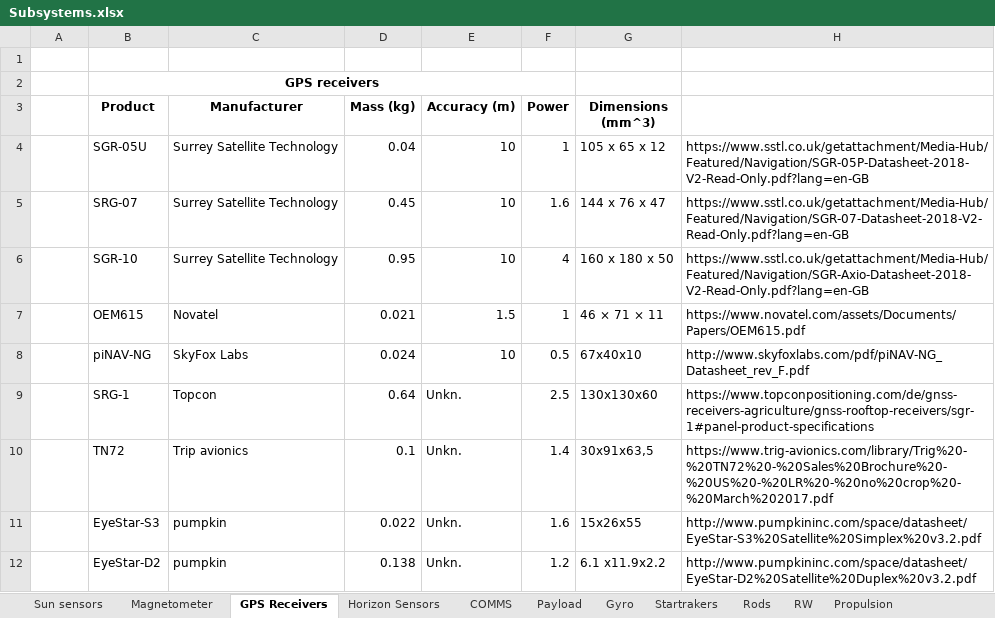
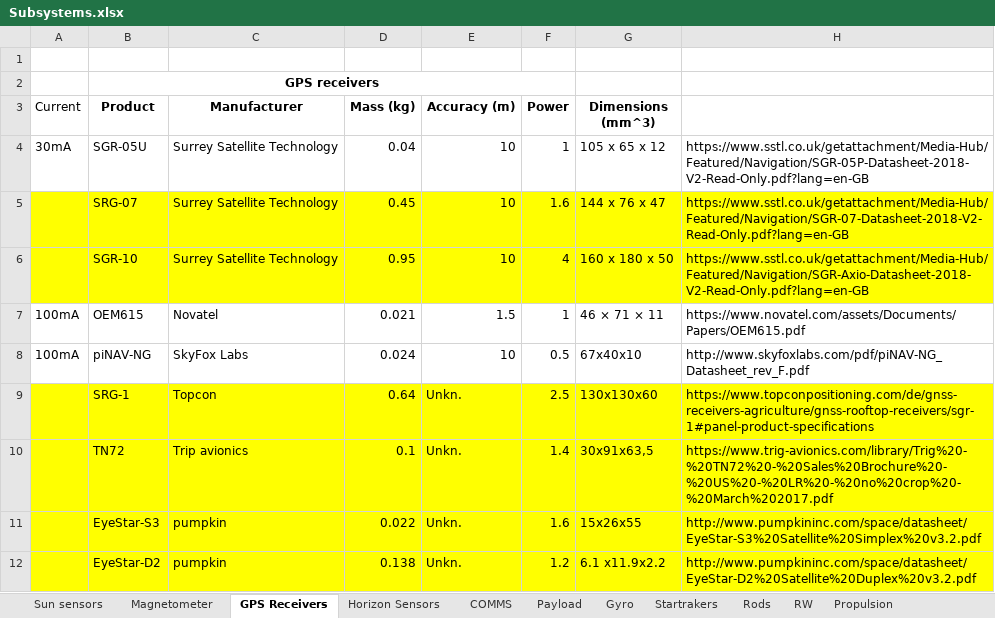
Before and after one commit to Siegmundshof93/MasterArbeit, an Excel workbook: Subsystems.xlsx, sheet GPS Receivers, drawn as a sheet; values as stored, in another font and other column widths than the file's, no borders; the diff names each change by its address in the sheet, - before the commit and + after, or states it on an @@ line.

```diff
--- a/Subsystems.xlsx (sheet GPS Receivers)
+++ b/Subsystems.xlsx (sheet GPS Receivers)
-A3: (empty)
+A3: Current
-A4 (Current): (empty)
+A4 (Current): 30mA
-A5:H6 fill: none
+A5:H6 fill: #FFFF00
-A7:A8 (Current): (empty)
+A7:A8 (Current): 100mA
-A9:H12 fill: none
+A9:H12 fill: #FFFF00
```
Also changed, not shown: sheet COMMS, sheet Horizon Sensors, 4 other files.
